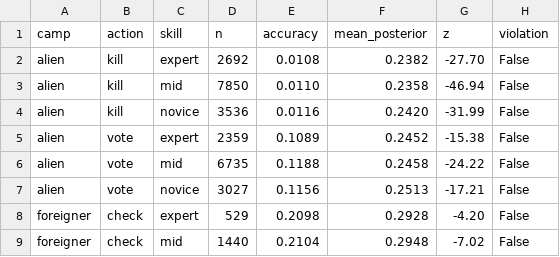
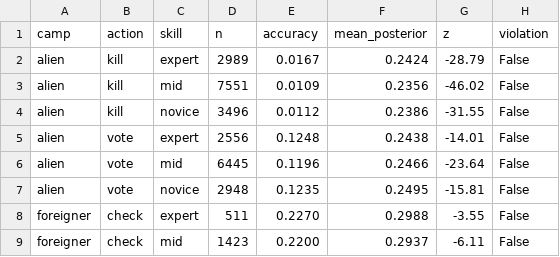
Before and after one commit to hxj-2888/space-kill, a CSV file: 公测3.1/sim_output/perspective_report.csv, drawn as a sheet; only a part is shown; the diff covers the shown part only.

```diff
--- a/公测3.1/sim_output/perspective_report.csv
+++ b/公测3.1/sim_output/perspective_report.csv
@@ -1,9 +1,9 @@
 camp,action,skill,n,accuracy,mean_posterior,z,violation
-alien,kill,expert,2692,0.0108,0.2382,-27.70,False
-alien,kill,mid,7850,0.0110,0.2358,-46.94,False
-alien,kill,novice,3536,0.0116,0.2420,-31.99,False
-alien,vote,expert,2359,0.1089,0.2452,-15.38,False
-alien,vote,mid,6735,0.1188,0.2458,-24.22,False
-alien,vote,novice,3027,0.1156,0.2513,-17.21,False
-foreigner,check,expert,529,0.2098,0.2928,-4.20,False
-foreigner,check,mid,1440,0.2104,0.2948,-7.02,False
+alien,kill,expert,2989,0.0167,0.2424,-28.79,False
+alien,kill,mid,7551,0.0109,0.2356,-46.02,False
+alien,kill,novice,3496,0.0112,0.2386,-31.55,False
+alien,vote,expert,2556,0.1248,0.2438,-14.01,False
+alien,vote,mid,6445,0.1196,0.2466,-23.64,False
+alien,vote,novice,2948,0.1235,0.2495,-15.81,False
+foreigner,check,expert,511,0.2270,0.2988,-3.55,False
+foreigner,check,mid,1423,0.2200,0.2937,-6.11,False
```
Also changed, not shown: 1 added row and 51 edited cells elsewhere in this file, 11 other files.
